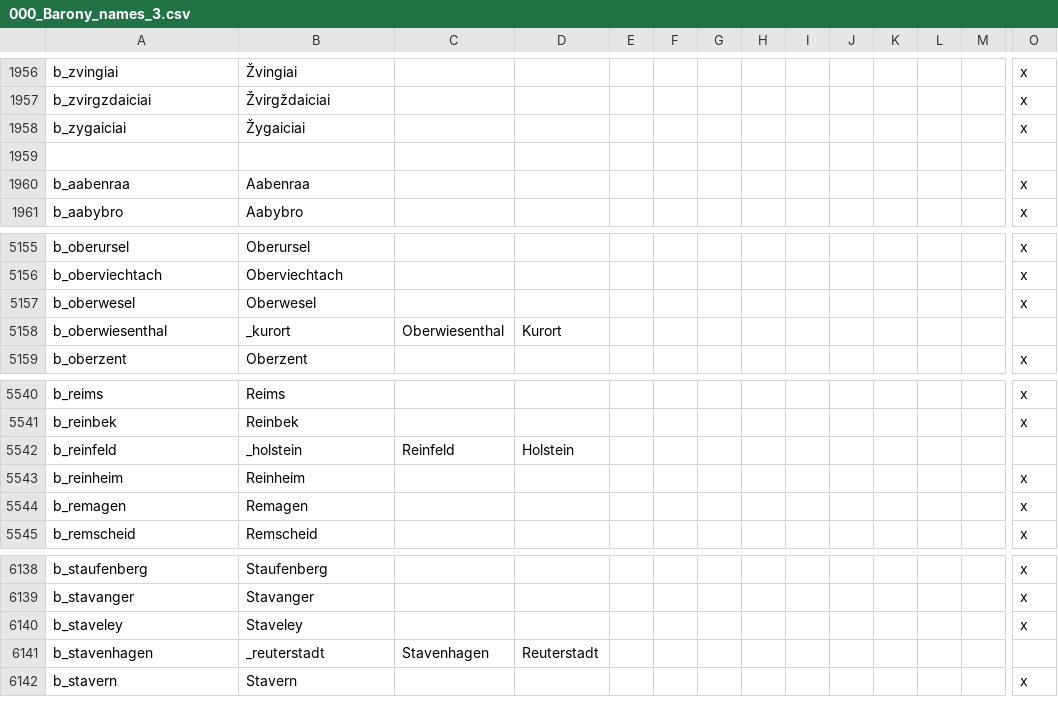
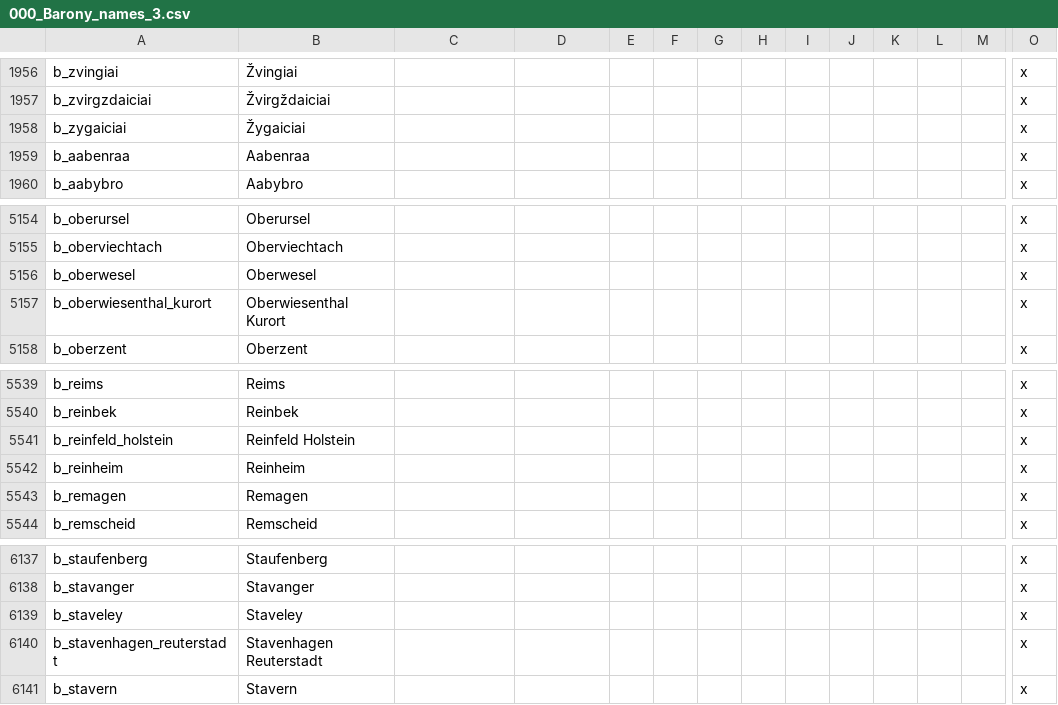
Before and after one commit to klorpa/After-The-End-Eurasia, a CSV file: ATE_Eurasia/localisation/000_Barony_names_3.csv, drawn as a sheet; only a part is shown, gaps mark what is left out; removed rows and columns are numbered as before the commit, all else as after; rows hold the shown columns only; the diff names each change by its address in the sheet, - before the commit and + after, or states it on an @@ line.

```diff
--- a/ATE_Eurasia/localisation/000_Barony_names_3.csv
+++ b/ATE_Eurasia/localisation/000_Barony_names_3.csv
-row 1959: (empty)
-row 5158: b_oberwiesenthal | _kurort | Oberwiesenthal | Kurort
+row 5157: b_oberwiesenthal_kurort | Oberwiesenthal Kurort |  |  |  |  |  |  |  |  |  |  |  | x
-row 5542: b_reinfeld | _holstein | Reinfeld | Holstein
+row 5541: b_reinfeld_holstein | Reinfeld Holstein |  |  |  |  |  |  |  |  |  |  |  | x
-row 6141: b_stavenhagen | _reuterstadt | Stavenhagen | Reuterstadt
+row 6140: b_stavenhagen_reuterstadt | Stavenhagen Reuterstadt |  |  |  |  |  |  |  |  |  |  |  | x
```
Also changed, not shown: ATE_Eurasia/localisation/000_provinces.csv, 3 other files.
